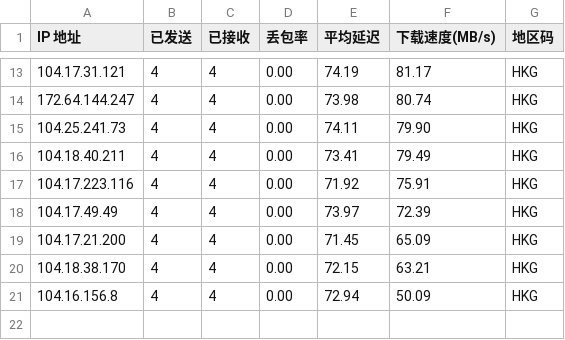
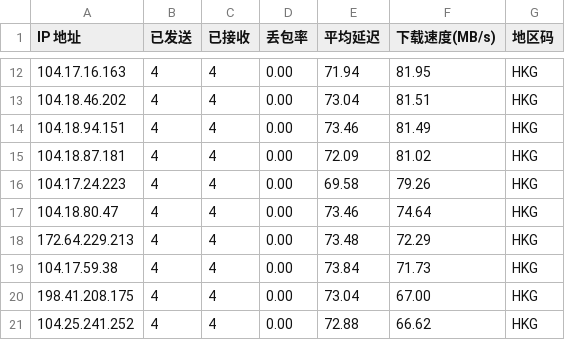
Before and after one commit to loveainidewo009/cf-ips, a CSV file: result.csv, drawn as a sheet; only a part is shown, gaps mark what is left out; the diff covers the shown part only.

```diff
--- a/result.csv
+++ b/result.csv
@@ -13,9 +12,10 @@ IP 地址,已发送,已接收,丢包率,平均延迟,下载速度(MB/s),地区
-104.17.31.121,4,4,0.00,74.19,81.17,HKG
-172.64.144.247,4,4,0.00,73.98,80.74,HKG
-104.25.241.73,4,4,0.00,74.11,79.90,HKG
-104.18.40.211,4,4,0.00,73.41,79.49,HKG
-104.17.223.116,4,4,0.00,71.92,75.91,HKG
-104.17.49.49,4,4,0.00,73.97,72.39,HKG
-104.17.21.200,4,4,0.00,71.45,65.09,HKG
-104.18.38.170,4,4,0.00,72.15,63.21,HKG
-104.16.156.8,4,4,0.00,72.94,50.09,HKG
+104.17.16.163,4,4,0.00,71.94,81.95,HKG
+104.18.46.202,4,4,0.00,73.04,81.51,HKG
+104.18.94.151,4,4,0.00,73.46,81.49,HKG
+104.18.87.181,4,4,0.00,72.09,81.02,HKG
+104.17.24.223,4,4,0.00,69.58,79.26,HKG
+104.18.80.47,4,4,0.00,73.46,74.64,HKG
+172.64.229.213,4,4,0.00,73.48,72.29,HKG
+104.17.59.38,4,4,0.00,73.84,71.73,HKG
+198.41.208.175,4,4,0.00,73.04,67.00,HKG
+104.25.241.252,4,4,0.00,72.88,66.62,HKG
```
Also changed, not shown: 1 removed row and 30 edited cells elsewhere in this file.
